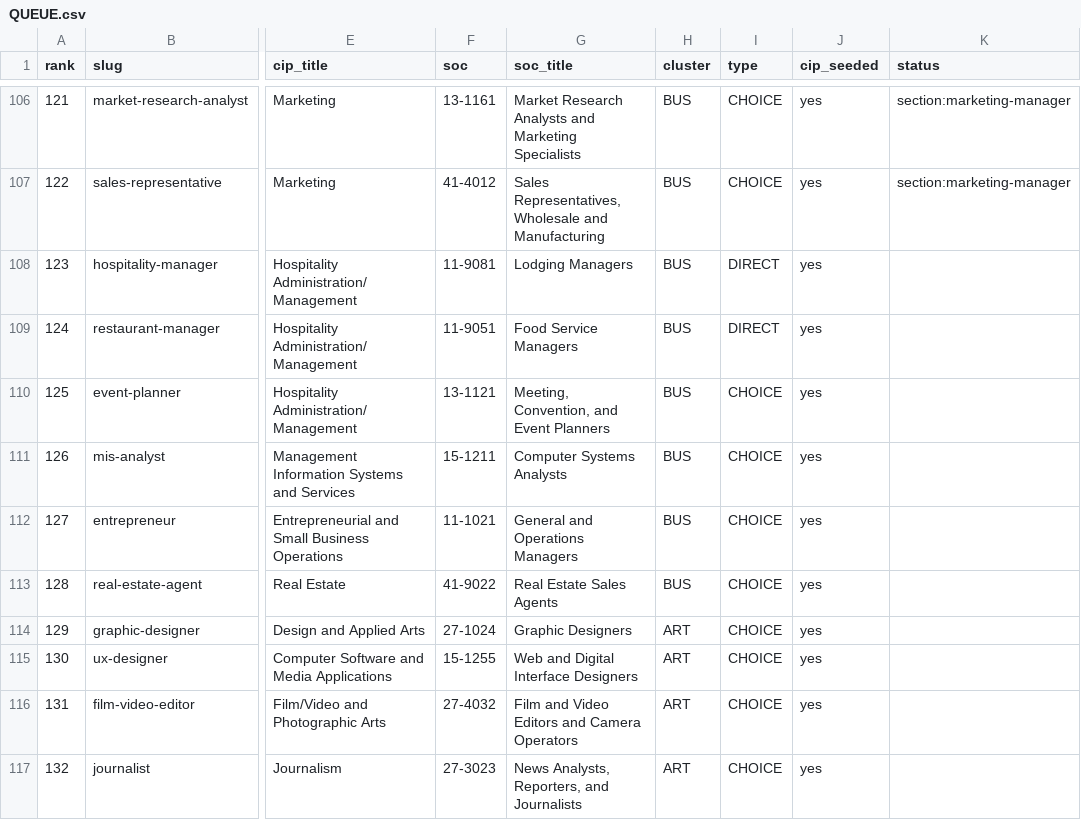
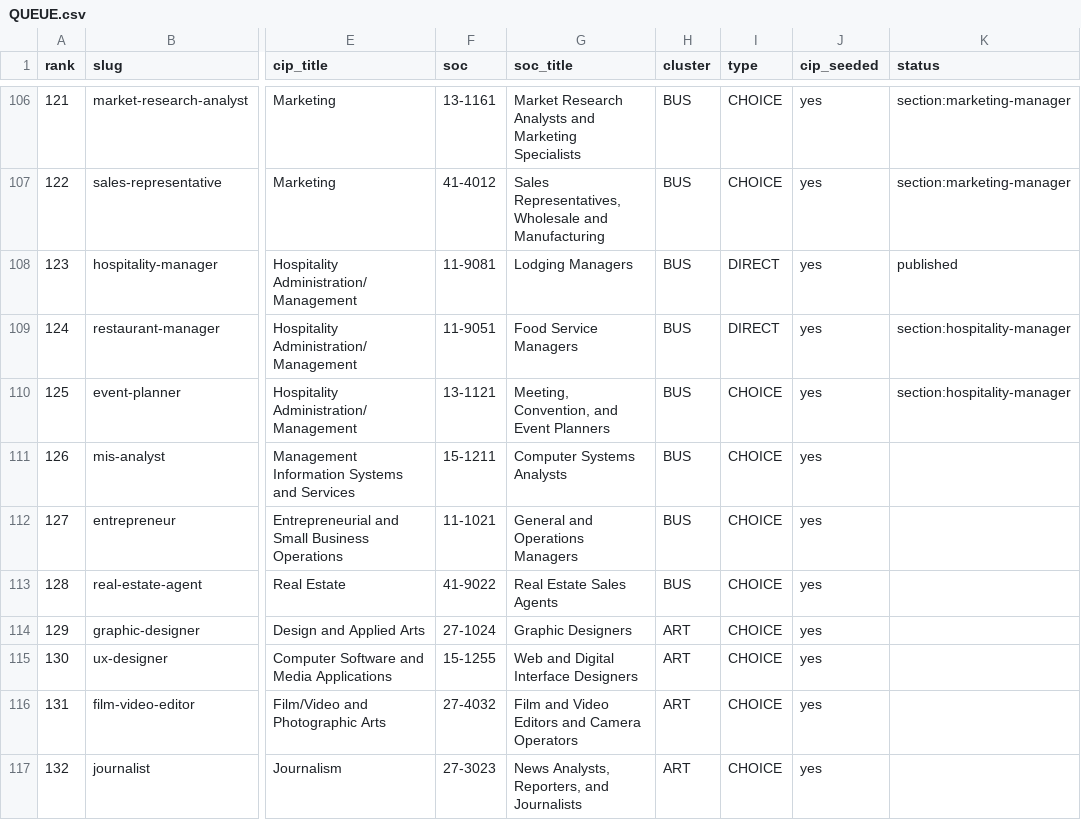
Before and after one commit to reaglin/CIATLE-REPO, a CSV file: Tools/career_paths/QUEUE.csv, drawn as a sheet; only a part is shown, gaps mark what is left out; the diff names each change by its address in the sheet, - before the commit and + after, or states it on an @@ line.

```diff
--- a/Tools/career_paths/QUEUE.csv
+++ b/Tools/career_paths/QUEUE.csv
-K108 (status): (empty)
+K108 (status): published
-K109:K110 (status): (empty)
+K109:K110 (status): section:hospitality-manager
```
Also changed, not shown: 5 other files.
